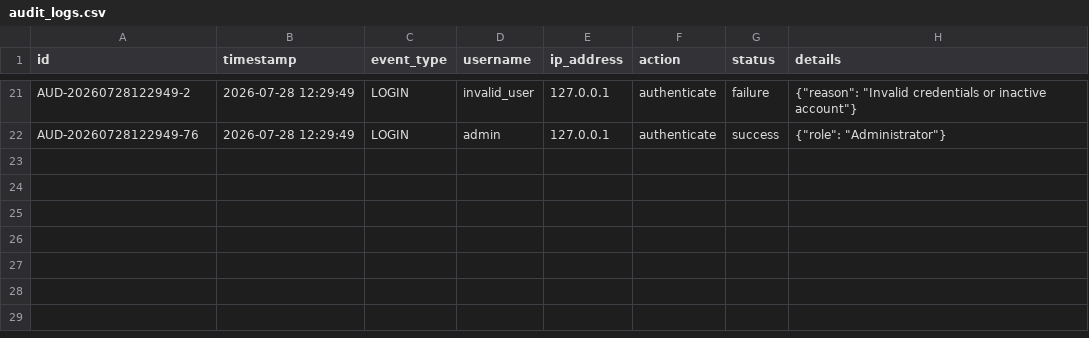
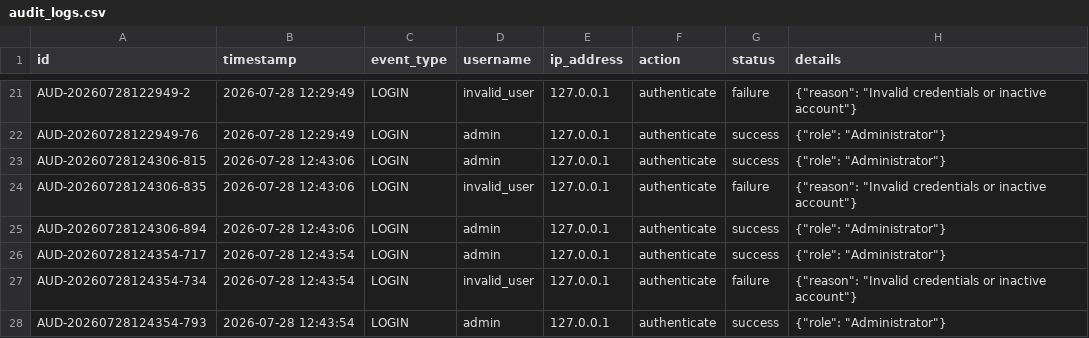
Before and after one commit to saifvector/cortex-nids, a CSV file: predictions/audit_logs.csv, drawn as a sheet; only a part is shown, gaps mark what is left out; the diff names each change by its address in the sheet, - before the commit and + after, or states it on an @@ line.

```diff
--- a/predictions/audit_logs.csv
+++ b/predictions/audit_logs.csv
+row 23: AUD-20260728124306-815 | 2026-07-28 12:43:06 | LOGIN | admin | 127.0.0.1 | authenticate | success | {"role": "Administrator"}
+row 24: AUD-20260728124306-835 | 2026-07-28 12:43:06 | LOGIN | invalid_user | 127.0.0.1 | authenticate | failure | {"reason": "Invalid credentials or inactive account"}
+row 25: AUD-20260728124306-894 | 2026-07-28 12:43:06 | LOGIN | admin | 127.0.0.1 | authenticate | success | {"role": "Administrator"}
+row 26: AUD-20260728124354-717 | 2026-07-28 12:43:54 | LOGIN | admin | 127.0.0.1 | authenticate | success | {"role": "Administrator"}
+row 27: AUD-20260728124354-734 | 2026-07-28 12:43:54 | LOGIN | invalid_user | 127.0.0.1 | authenticate | failure | {"reason": "Invalid credentials or inactive account"}
+row 28: AUD-20260728124354-793 | 2026-07-28 12:43:54 | LOGIN | admin | 127.0.0.1 | authenticate | success | {"role": "Administrator"}
```
Also changed, not shown: predictions/prediction_results.csv, 12 other files.
